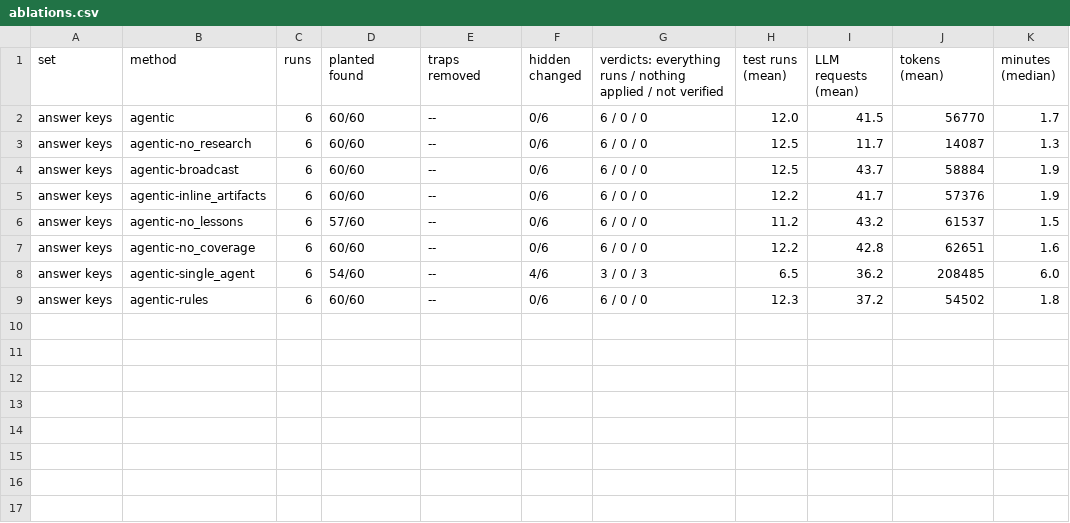
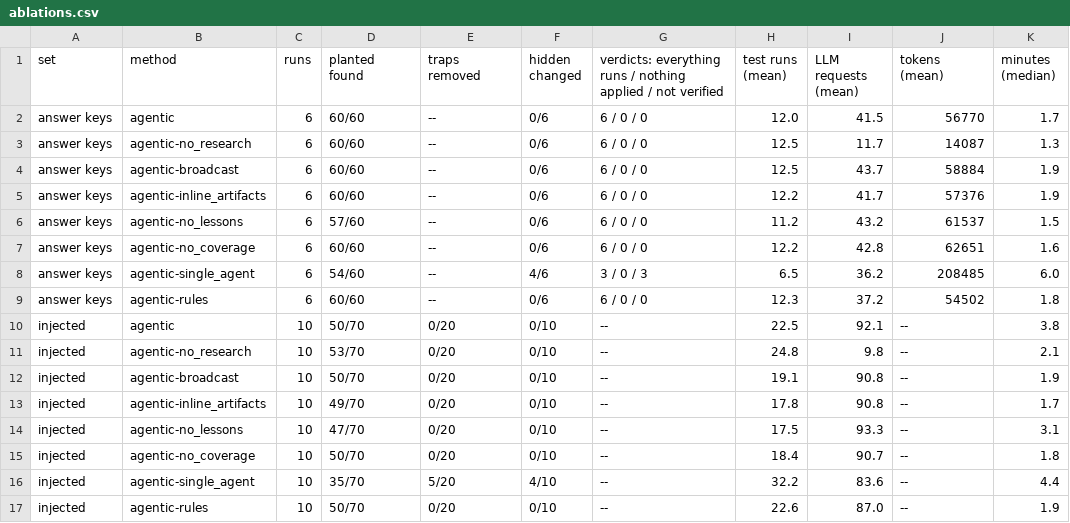
Before and after one commit to ritwiz06/cleansweep, a CSV file: results/summary/v2/ablations.csv, drawn as a sheet.

Commit message:
exp: v2 results in the README and docs, injected-set ablations
Adds the injected-set ablations to ablations.csv and ablations.md and commits
injection.csv and injection_summary.csv (seed 1, 10 projects). The README gets
a "v2 results" section; docs/results.md the v2 tables with the benchmark's
flaws; docs/experiments.md how each v2 experiment ran. R7 and R11 met.

```diff
--- a/results/summary/v2/ablations.csv
+++ b/results/summary/v2/ablations.csv
@@ -9 +9,9 @@ answer keys,agentic-single_agent,6,54/60,--,4/6,3 / 0 / 3,6.5,36.2,208485,6.0
 answer keys,agentic-rules,6,60/60,--,0/6,6 / 0 / 0,12.3,37.2,54502,1.8
+injected,agentic,10,50/70,0/20,0/10,--,22.5,92.1,--,3.8
+injected,agentic-no_research,10,53/70,0/20,0/10,--,24.8,9.8,--,2.1
+injected,agentic-broadcast,10,50/70,0/20,0/10,--,19.1,90.8,--,1.9
+injected,agentic-inline_artifacts,10,49/70,0/20,0/10,--,17.8,90.8,--,1.7
+injected,agentic-no_lessons,10,47/70,0/20,0/10,--,17.5,93.3,--,3.1
+injected,agentic-no_coverage,10,50/70,0/20,0/10,--,18.4,90.7,--,1.8
+injected,agentic-single_agent,10,35/70,5/20,4/10,--,32.2,83.6,--,4.4
+injected,agentic-rules,10,50/70,0/20,0/10,--,22.6,87.0,--,1.9
```
Also changed, not shown: 9 other files.
